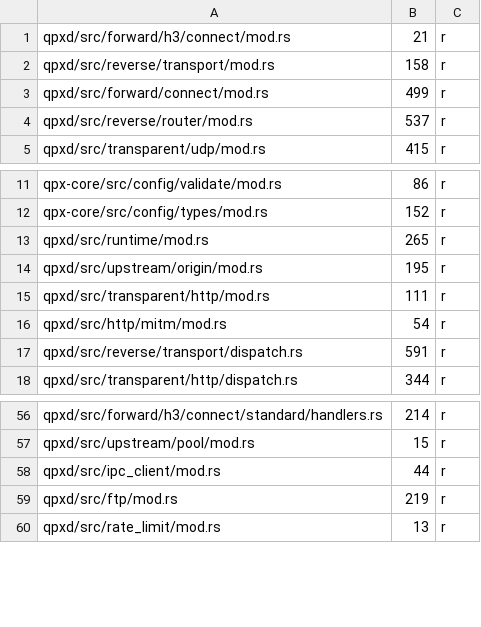
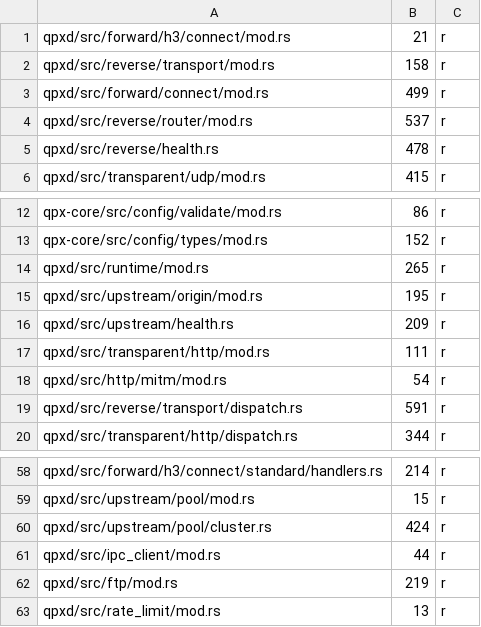
Before and after one commit to t-koba/qpx, a TSV file: xtask/loc-budgets.tsv, drawn as a sheet; only a part is shown, gaps mark what is left out.

Commit message:
refactor(qpxd): give the adaptive ejection counters one home
The forward cluster endpoint and the reverse endpoint each kept their own
copy of the adaptive counters, the thresholds that decide an ejection and the
arithmetic behind them, so a fix to the ejection policy had to land twice.

The shared health module now owns the counters, the thresholds and the
decisions, and answers the two questions an owner asks: whether the success
rate fell too far, and whether the average latency rose too far. Each owner
keeps its own ejection, backoff and sample bound.

The three files lost 25 measured code lines (1136 to 1111 across them), the
behaviour is unchanged, the 840 qpxd library tests pass, and the size gate
now tracks the three files.

```diff
--- a/xtask/loc-budgets.tsv
+++ b/xtask/loc-budgets.tsv
@@ -4,2 +4,3 @@ qpxd/src/forward/connect/mod.rs	499	r
 qpxd/src/reverse/router/mod.rs	537	r
+qpxd/src/reverse/health.rs	478	r
 qpxd/src/transparent/udp/mod.rs	415	r
@@ -14,2 +15,3 @@ qpxd/src/runtime/mod.rs	265	r
 qpxd/src/upstream/origin/mod.rs	195	r
+qpxd/src/upstream/health.rs	209	r
 qpxd/src/transparent/http/mod.rs	111	r
@@ -57,2 +59,3 @@ qpxd/src/forward/h3/connect/standard/handlers.rs	214	r
 qpxd/src/upstream/pool/mod.rs	15	r
+qpxd/src/upstream/pool/cluster.rs	424	r
 qpxd/src/ipc_client/mod.rs	44	r
```
Also changed, not shown: 3 other files.
